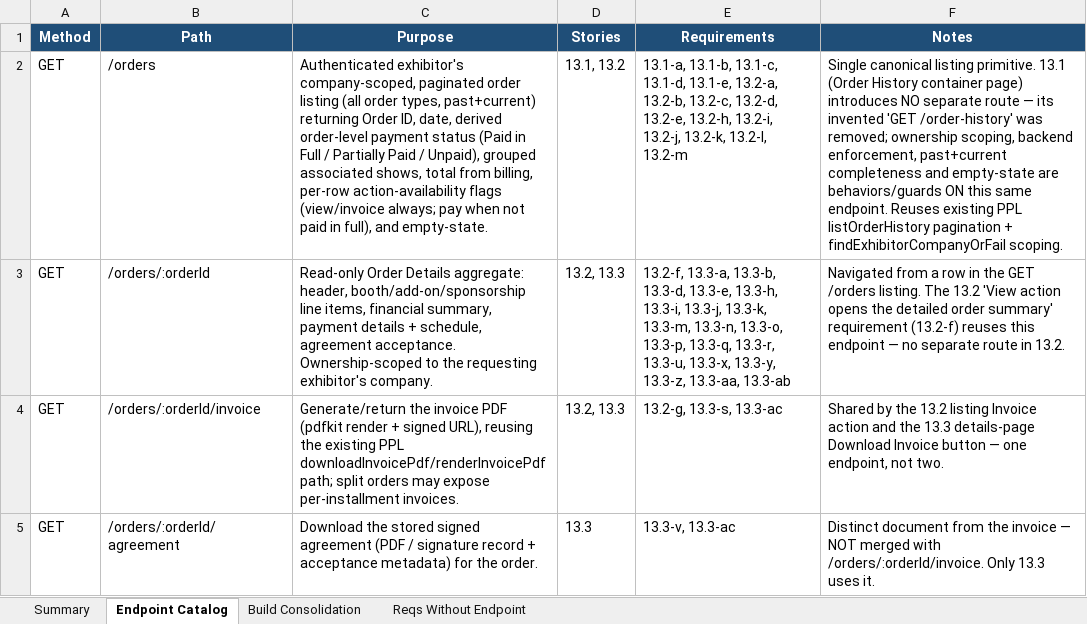
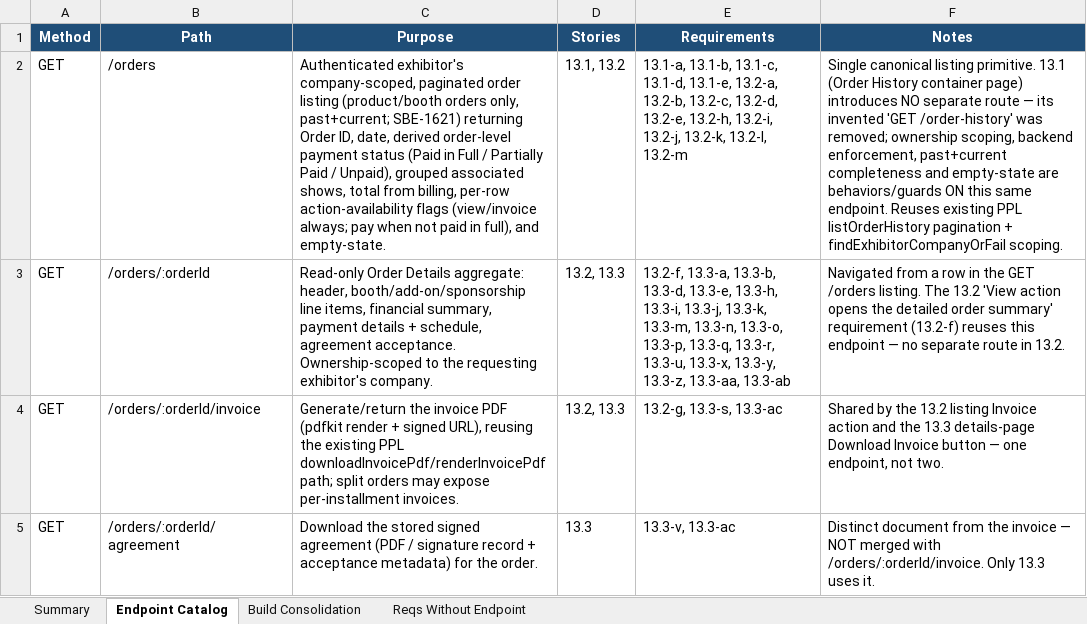
Before and after one commit to prantikUIPL/sbe-backend-workspace, an Excel workbook: order_history/_Order History - Feasibility Summary.xlsx, sheet Endpoint Catalog, drawn as a sheet; values as stored, in another font and other column widths than the file's, no borders; the diff names each change by its address in the sheet, - before the commit and + after, or states it on an @@ line.

```diff
--- a/order_history/_Order History - Feasibility Summary.xlsx (sheet Endpoint Catalog)
+++ b/order_history/_Order History - Feasibility Summary.xlsx (sheet Endpoint Catalog)
-C2 (Purpose): …order listing (all order types, past+current) returning Order…
+C2 (Purpose): …order listing (product/booth orders only, past+current; SBE-1621) returning Order…
```
Also changed, not shown: order_history/13.1-order-history/13.1 - Order History.xlsx, order_history/13.2-order-listing-table/13.2 - Order Listing Table.xlsx, 3 other files.
